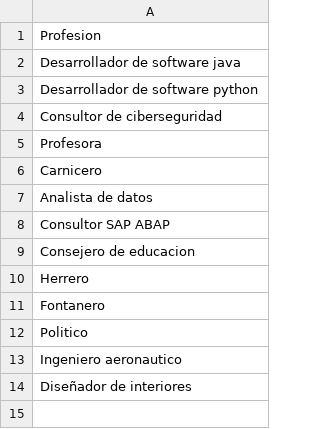
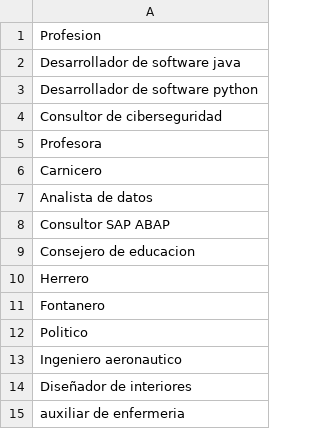
Before and after one commit to jmgarciab2/TFG_JulianManuelGarciaBaena2025, a CSV file: Frontend/Profesiones.csv, drawn as a sheet.

Commit message:
Arreglado envio de datos por json, ademas de implementar mejoras en el front.

```diff
--- a/Frontend/Profesiones.csv
+++ b/Frontend/Profesiones.csv
@@ -14 +14,2 @@ Ingeniero aeronautico
 Diseñador de interiores
+auxiliar de enfermeria
```
Also changed, not shown: 3 other files.
